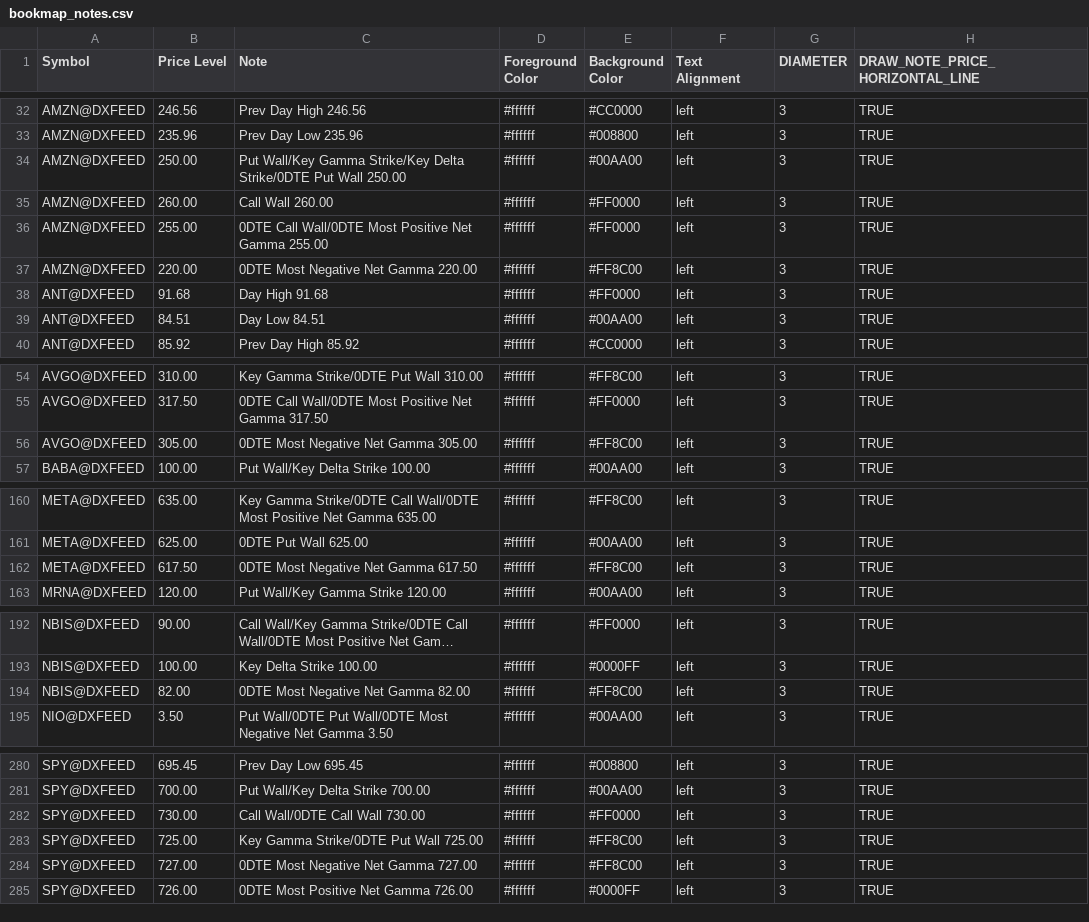
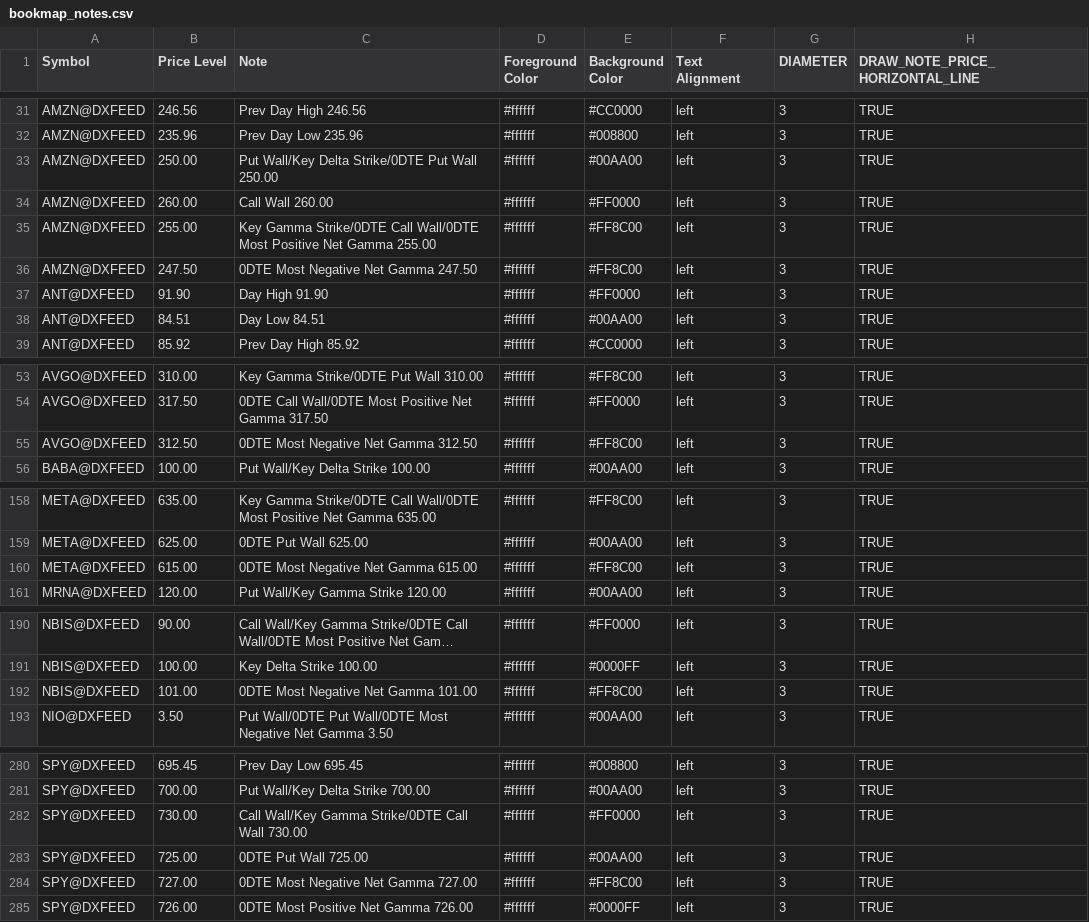
Before and after one commit to marciogmorales/toolbox, a CSV file: bookmap_notes.csv, drawn as a sheet; only a part is shown, gaps mark what is left out; long unchanged cells end in …; addresses are those after the commit; the diff covers the shown part only; the diff names each change by its address in the sheet, - before the commit and + after, or states it on an @@ line.

Commit message:
chore: update bookmap notes (2026-11-27T17:06:30.742Z)

```diff
--- a/bookmap_notes.csv
+++ b/bookmap_notes.csv
-C33 (Note): Put Wall/Key Gamma Strike/Key Delta Strike/0DTE…
+C33 (Note): Put Wall/Key Delta Strike/0DTE…
-C35 (Note): 0DTE Call Wall/0DTE…
+C35 (Note): Key Gamma Strike/0DTE Call Wall/0DTE…
-E35 (Background Color): #FF0000
+E35 (Background Color): #FF8C00
-B36 (Price Level): 220.00
+B36 (Price Level): 247.50
-C36 (Note): 0DTE Most Negative Net Gamma 220.00
+C36 (Note): 0DTE Most Negative Net Gamma 247.50
-B37 (Price Level): 91.68
+B37 (Price Level): 91.90
-C37 (Note): Day High 91.68
+C37 (Note): Day High 91.90
-B55 (Price Level): 305.00
+B55 (Price Level): 312.50
-C55 (Note): 0DTE Most Negative Net Gamma 305.00
+C55 (Note): 0DTE Most Negative Net Gamma 312.50
-B160 (Price Level): 617.50
+B160 (Price Level): 615.00
-C160 (Note): 0DTE Most Negative Net Gamma 617.50
+C160 (Note): 0DTE Most Negative Net Gamma 615.00
-B192 (Price Level): 82.00
+B192 (Price Level): 101.00
-C192 (Note): 0DTE Most Negative Net Gamma 82.00
+C192 (Note): 0DTE Most Negative Net Gamma 101.00
-C282 (Note): Call Wall/0DTE Call Wall 730.00
+C282 (Note): Call Wall/Key Gamma Strike/0DTE Call Wall 730.00
-C283 (Note): Key Gamma Strike/0DTE Put Wall 725.00
+C283 (Note): 0DTE Put Wall 725.00
-E283 (Background Color): #FF8C00
+E283 (Background Color): #00AA00
```
Also changed, not shown: 6 added rows, 7 removed rows and 23 edited cells elsewhere in this file.
